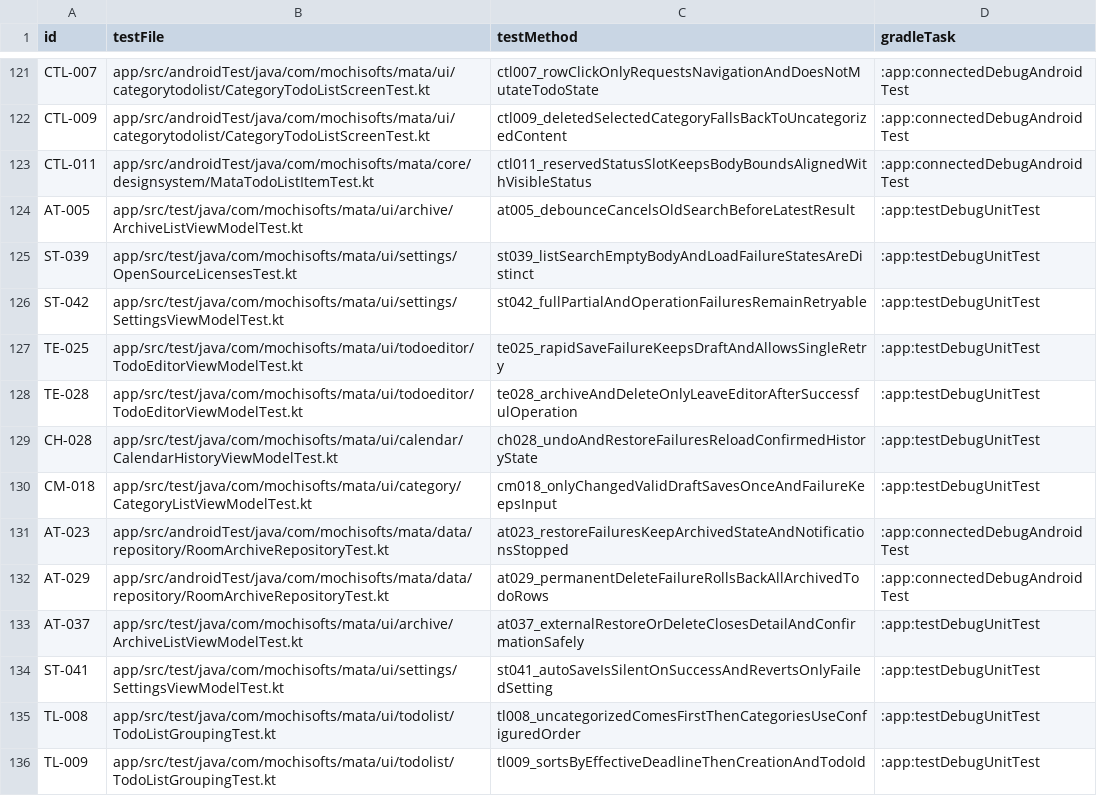
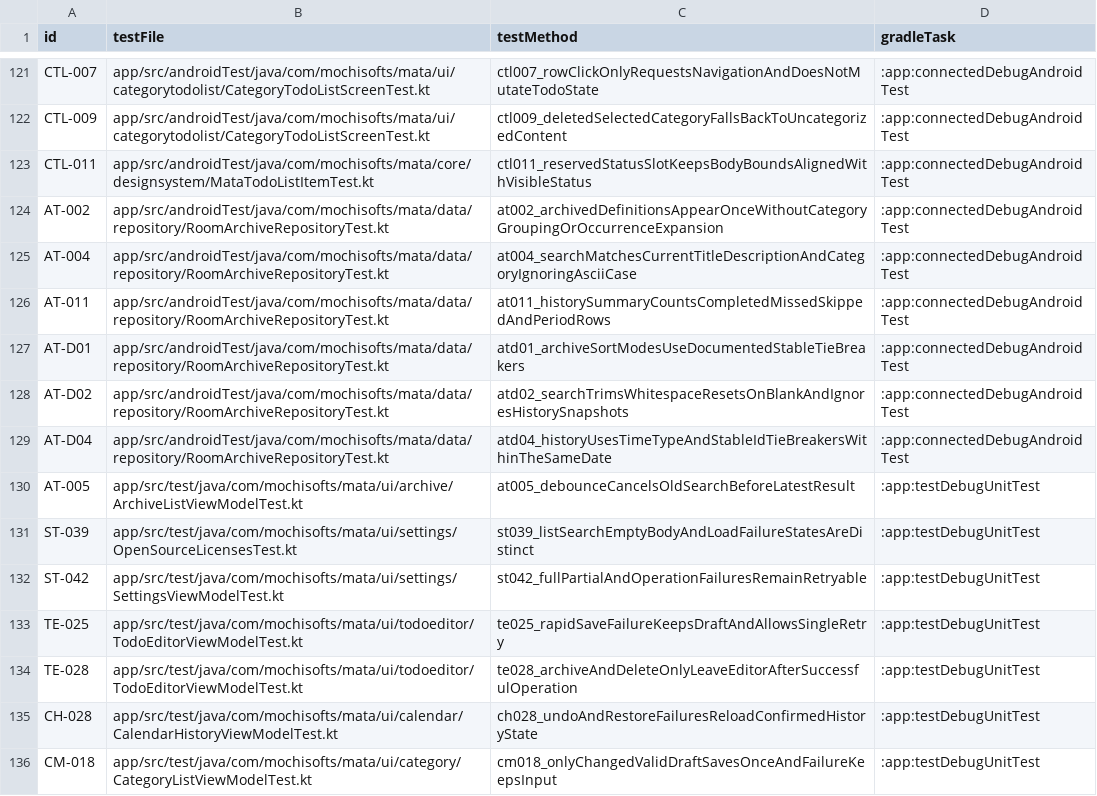
Before and after one commit to Sakemotti/MATA, a TSV file: .agents/test-specs/automated-test-evidence.tsv, drawn as a sheet; only a part is shown, gaps mark what is left out; the shorter side is filled out with more unchanged rows.

Commit message:
test: cover archived todo queries and history

```diff
--- a/.agents/test-specs/automated-test-evidence.tsv
+++ b/.agents/test-specs/automated-test-evidence.tsv
@@ -123,2 +123,8 @@ CTL-009	app/src/androidTest/java/com/mochisofts/mata/ui/categorytodolist/Categor
 CTL-011	app/src/androidTest/java/com/mochisofts/mata/core/designsystem/MataTodoListItemTest.kt	ctl011_reservedStatusSlotKeepsBodyBoundsAlignedWithVisibleStatus	:app:connectedDebugAndroidTest
+AT-002	app/src/androidTest/java/com/mochisofts/mata/data/repository/RoomArchiveRepositoryTest.kt	at002_archivedDefinitionsAppearOnceWithoutCategoryGroupingOrOccurrenceExpansion	:app:connectedDebugAndroidTest
+AT-004	app/src/androidTest/java/com/mochisofts/mata/data/repository/RoomArchiveRepositoryTest.kt	at004_searchMatchesCurrentTitleDescriptionAndCategoryIgnoringAsciiCase	:app:connectedDebugAndroidTest
+AT-011	app/src/androidTest/java/com/mochisofts/mata/data/repository/RoomArchiveRepositoryTest.kt	at011_historySummaryCountsCompletedMissedSkippedAndPeriodRows	:app:connectedDebugAndroidTest
+AT-D01	app/src/androidTest/java/com/mochisofts/mata/data/repository/RoomArchiveRepositoryTest.kt	atd01_archiveSortModesUseDocumentedStableTieBreakers	:app:connectedDebugAndroidTest
+AT-D02	app/src/androidTest/java/com/mochisofts/mata/data/repository/RoomArchiveRepositoryTest.kt	atd02_searchTrimsWhitespaceResetsOnBlankAndIgnoresHistorySnapshots	:app:connectedDebugAndroidTest
+AT-D04	app/src/androidTest/java/com/mochisofts/mata/data/repository/RoomArchiveRepositoryTest.kt	atd04_historyUsesTimeTypeAndStableIdTieBreakersWithinTheSameDate	:app:connectedDebugAndroidTest
 AT-005	app/src/test/java/com/mochisofts/mata/ui/archive/ArchiveListViewModelTest.kt	at005_debounceCancelsOldSearchBeforeLatestResult	:app:testDebugUnitTest
```
Also changed, not shown: .agents/test-specs/initial-release-assignments.tsv, .agents/test-specs/initial-release-results.tsv, 4 other files.
